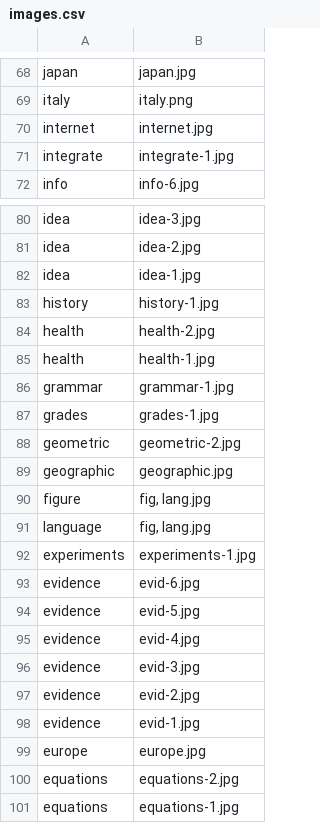
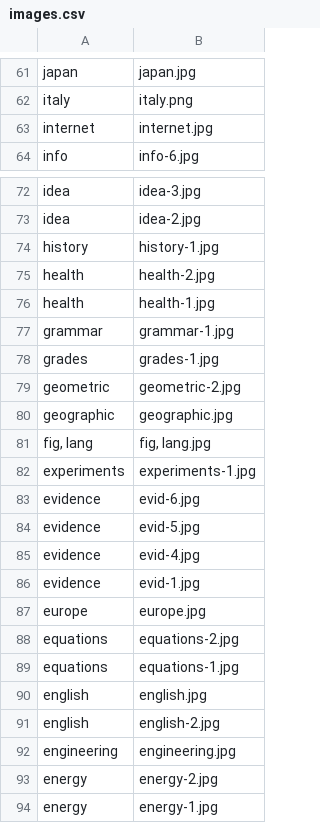
Before and after one commit to aditya-agarkar/snapmagick, a CSV file: MetaData/images.csv, drawn as a sheet; only a part is shown, gaps mark what is left out; the shorter side is filled out with more unchanged rows; the diff covers the shown part only.

```diff
--- a/MetaData/images.csv
+++ b/MetaData/images.csv
@@ -70,3 +63,2 @@ italy,italy.png
 internet,internet.jpg
-integrate,integrate-1.jpg
 info,info-6.jpg
@@ -81,3 +73,2 @@ idea,idea-3.jpg
 idea,idea-2.jpg
-idea,idea-1.jpg
 history,history-1.jpg
@@ -89,4 +80,3 @@ geometric,geometric-2.jpg
 geographic,geographic.jpg
-figure,"fig, lang.jpg"
-language,"fig, lang.jpg"
+"fig, lang","fig, lang.jpg"
 experiments,experiments-1.jpg
@@ -95,4 +85,2 @@ evidence,evid-5.jpg
 evidence,evid-4.jpg
-evidence,evid-3.jpg
-evidence,evid-2.jpg
 evidence,evid-1.jpg
```
Also changed, not shown: 26 added rows, 10 removed rows and 2 edited cells elsewhere in this file, 40 other files.
